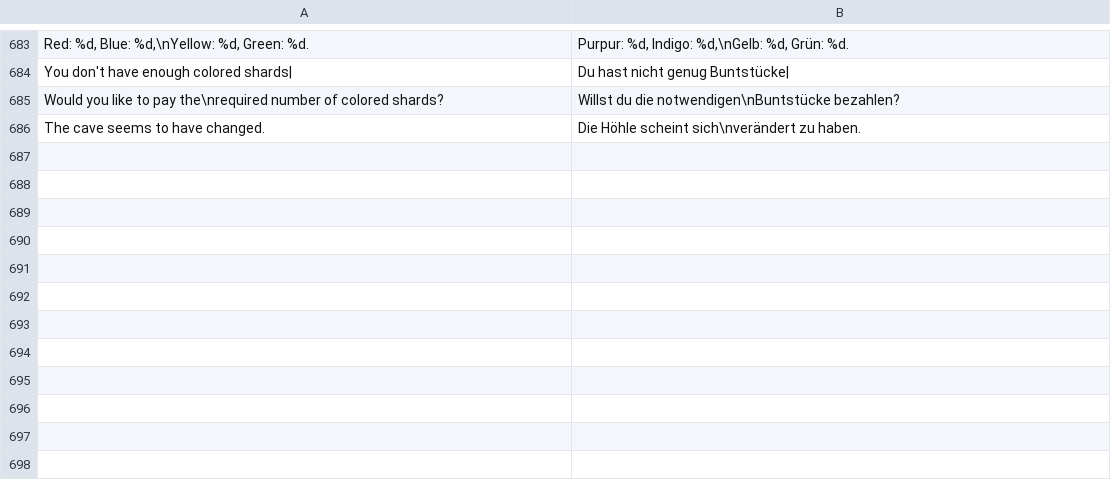
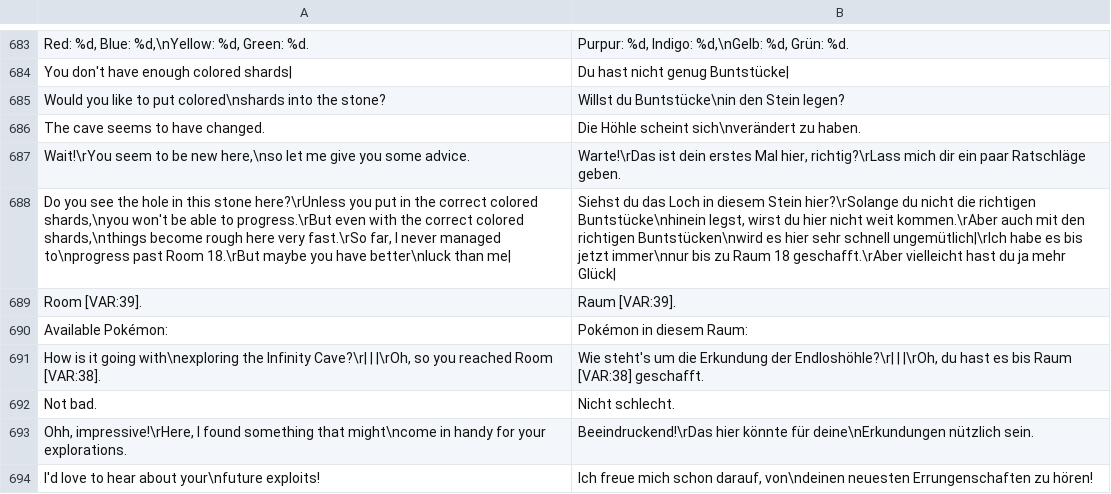
Before and after one commit to neo-engine/fsdata, a CSV file: data/strings/mapstring.csv, drawn as a sheet; only a part is shown, gaps mark what is left out; the diff names each change by its address in the sheet, - before the commit and + after, or states it on an @@ line.

```diff
--- a/data/strings/mapstring.csv
+++ b/data/strings/mapstring.csv
-A685: …like to pay the\nrequired number of colored shards?
+A685: …like to put colored\nshards into the stone?
-B685: Willst du die notwendigen\nBuntstücke bezahlen?
+B685: Willst du Buntstücke\nin den Stein legen?
+row 687: Wait!\rYou seem to be new here,\nso let me give you some advice. | Warte!\rDas ist dein erstes Mal hier, richtig?\rLass mich dir ein paar Ratschläge geben.
+row 688: Do you see the hole in this stone here?\rUnless you put in the correct colored shards,\nyou won't be able to progress.\rBut even with the correct colored shards,\nthings become rough here very fast.\rSo far, I never managed to\nprogress past Room 18.\rBut maybe you have better\nluck than me| | Siehst du das Loch in diesem Stein hier?\rSolange du nicht die richtigen Buntstücke\nhinein legst, wirst du hier nicht weit kommen.\rAber auch mit den richtigen Buntstücken\nwird es hier sehr schnell ungemütlich|\rIch habe es bis jetzt immer\nnur bis zu Raum 18 geschafft.\rAber vielleicht hast du ja mehr Glück
+row 689: Room [VAR:39]. | Raum [VAR:39].
+row 690: Available Pokémon: | Pokémon in diesem Raum:
+row 691: How is it going with\nexploring the Infinity Cave?\r| | |\rOh, so you reached Room [VAR:38]. | Wie steht's um die Erkundung der Endloshöhle?\r| | |\rOh, du hast es bis Raum [VAR:38] geschafft.
+row 692: Not bad. | Nicht schlecht.
+row 693: Ohh, impressive!\rHere, I found something that might\ncome in handy for your explorations. | Beeindruckend!\rDas hier könnte für deine\nErkundungen nützlich sein.
+row 694: I'd love to hear about your\nfuture exploits! | Ich freue mich schon darauf, von\ndeinen neuesten Errungenschaften zu hören!
```
Also changed, not shown: 4 other files.
